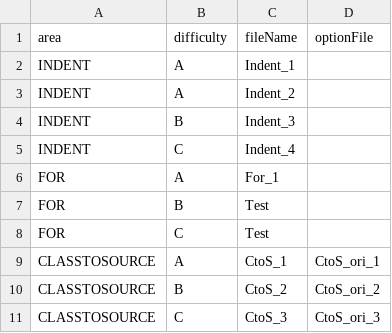
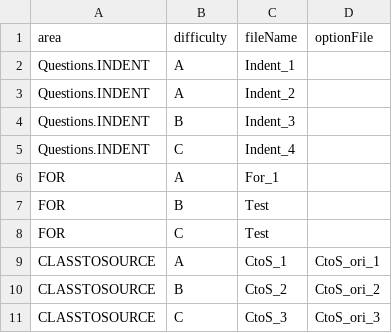
Before and after one commit to KUU264/GradProject, a CSV file: src/data.csv, drawn as a sheet.

```diff
--- a/src/data.csv
+++ b/src/data.csv
@@ -1,6 +1,6 @@
 area,difficulty,fileName,optionFile
-INDENT,A,Indent_1,
-INDENT,A,Indent_2,
-INDENT,B,Indent_3,
-INDENT,C,Indent_4,
+Questions.INDENT,A,Indent_1,
+Questions.INDENT,A,Indent_2,
+Questions.INDENT,B,Indent_3,
+Questions.INDENT,C,Indent_4,
 FOR,A,For_1,
```
Also changed, not shown: out/production/GP/data.csv, 40 other files.
